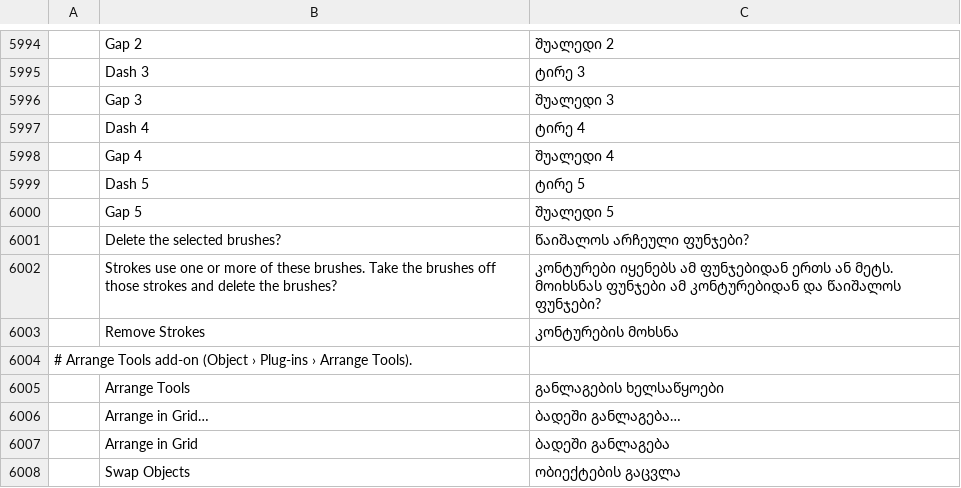
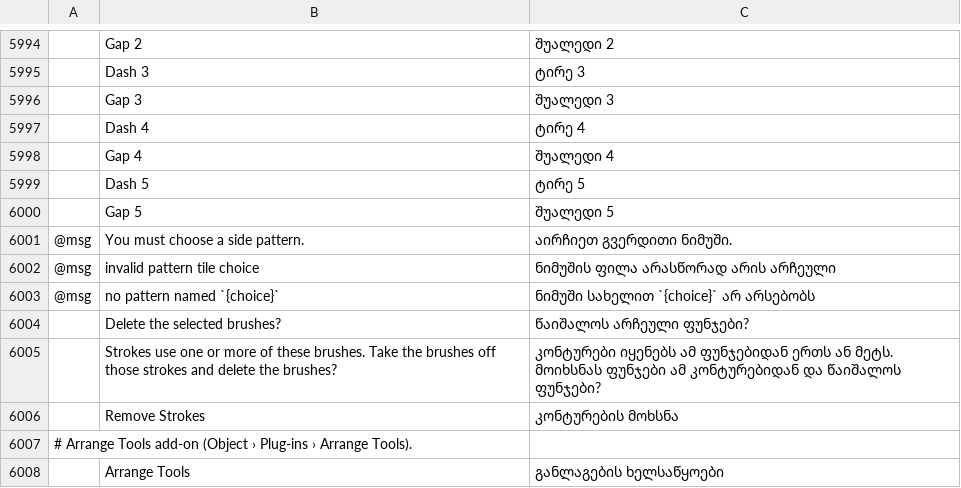
Before and after one commit to ElliottHitch/vectorcraft, a TSV file: crates/ui-egui/src/i18n/ka.tsv, drawn as a sheet; only a part is shown, gaps mark what is left out; the shorter side is filled out with more unchanged rows; the diff names each change by its address in the sheet, - before the commit and + after, or states it on an @@ line.

Commit message:
Brushes: each Pattern Brush Options tile can be set to a pattern swatch or None
A menu under each of the five tiles in Pattern Brush Options lists None,
Original and the document's pattern swatches; the corner menus keep the
four automatic corners. A swatch choice copies the swatch's whole art and
its tile frame into the brush, so the brush keeps drawing after the swatch
is deleted, and the menu then shows that art as Original. Side cannot be
None: OK shows "You must choose a side pattern." and keeps the dialog open.

brush.options takes side_tile, outer_corner_tile, inner_corner_tile,
start_tile and end_tile (a pattern name, none, original, the corner auto
ids, or {"pattern": name} for a swatch named like one of those words), and
rejects side_tile "none" and unknown names before editing.

```diff
--- a/crates/ui-egui/src/i18n/ka.tsv
+++ b/crates/ui-egui/src/i18n/ka.tsv
+row 6001: @msg | You must choose a side pattern. | აირჩიეთ გვერდითი ნიმუში.
+row 6002: @msg | invalid pattern tile choice | ნიმუშის ფილა არასწორად არის არჩეული
+row 6003: @msg | no pattern named `{choice}` | ნიმუში სახელით `{choice}` არ არსებობს
```
Also changed, not shown: crates/ui-egui/src/i18n/bg.tsv, crates/ui-egui/src/i18n/el.tsv, 36 other files.
